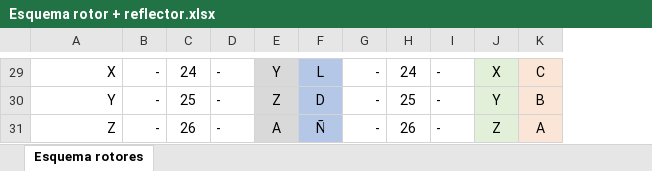
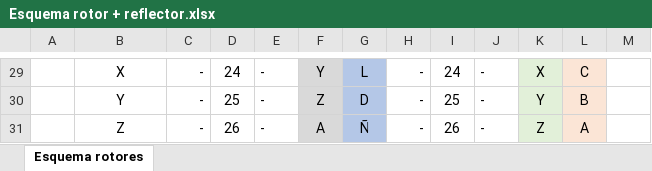
Before and after one commit to hersola/Simulador-enigma-con-Python, an Excel workbook: Esquema rotor + reflector.xlsx, sheet Esquema rotores, drawn as a sheet; only a part is shown, gaps mark what is left out; values as stored, in another font and other column widths than the file's, no borders; conditional formats not drawn; addresses are those after the commit; the diff covers the shown part only; the diff names each change by its address in the sheet, - before the commit and + after, or states it on an @@ line.

```diff
--- a/Esquema rotor + reflector.xlsx (sheet Esquema rotores)
+++ b/Esquema rotor + reflector.xlsx (sheet Esquema rotores)
+column A, empty
+column M, empty
-B29:B31 alignment: right
+B29:B31 alignment: center
```
Also changed, not shown: 8 edited cells, cell formats and merged cells elsewhere in this sheet, formulas that keep their value, 1 other file.
